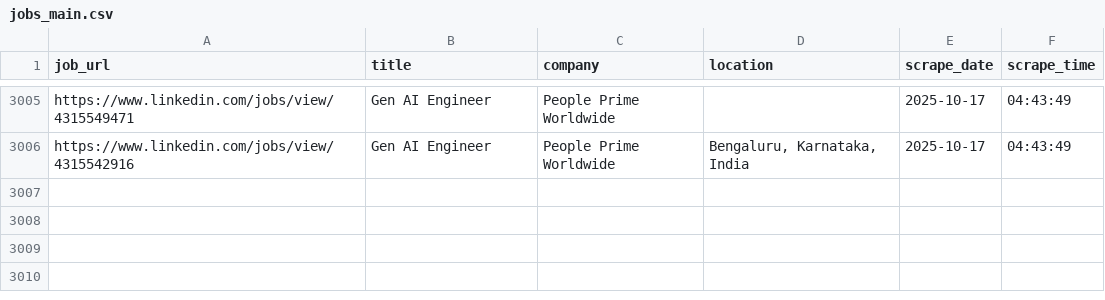
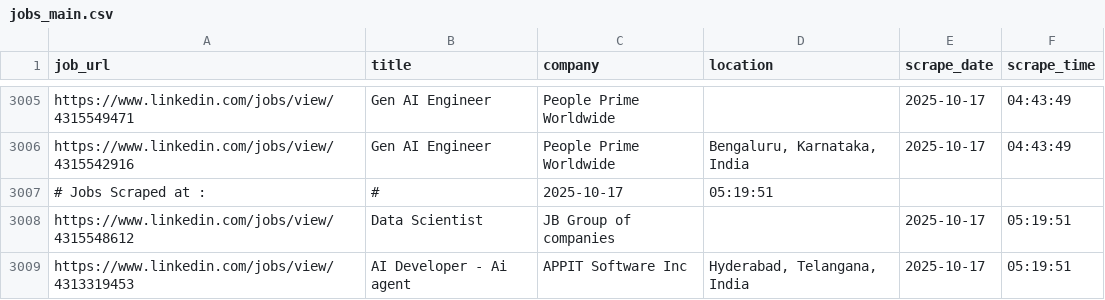
Before and after one commit to ANKIT0017/AUTO-search, a CSV file: jobs_main.csv, drawn as a sheet; only a part is shown, gaps mark what is left out.

```diff
--- a/jobs_main.csv
+++ b/jobs_main.csv
@@ -3006 +3006,4 @@
 "https://www.linkedin.com/jobs/view/4315542916","Gen AI Engineer","People Prime Worldwide","Bengaluru, Karnataka, India","2025-10-17","04:43:49"
+# Jobs Scraped at : , #, 2025-10-17, 05:19:51
+"https://www.linkedin.com/jobs/view/4315548612","Data Scientist","JB Group of companies","","2025-10-17","05:19:51"
+"https://www.linkedin.com/jobs/view/4313319453","AI Developer - Ai agent","APPIT Software Inc","Hyderabad, Telangana, India","2025-10-17","05:19:51"
```
